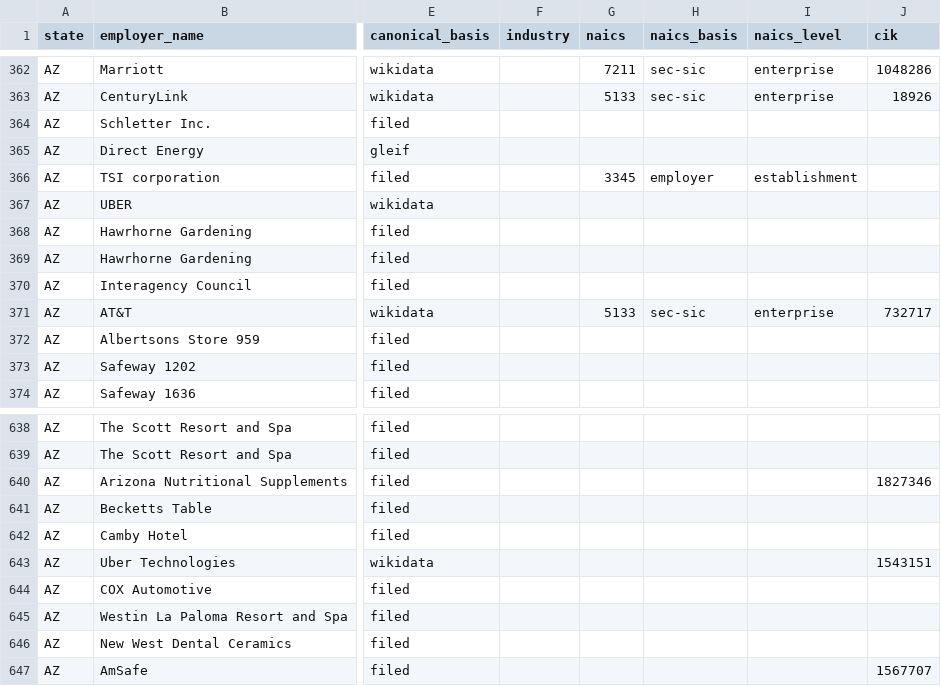
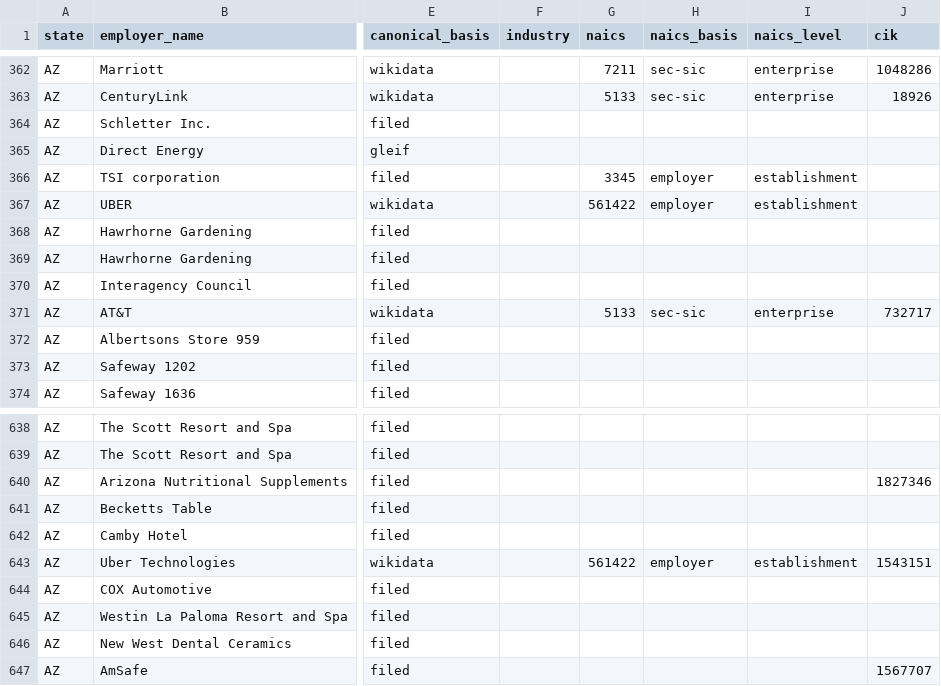
Before and after one commit to bchaps1999/warn-notice-register, a CSV file: data/exports/states/az.csv, drawn as a sheet; only a part is shown, gaps mark what is left out; the diff names each change by its address in the sheet, - before the commit and + after, or states it on an @@ line.

```diff
--- a/data/exports/states/az.csv
+++ b/data/exports/states/az.csv
-G367 (naics): (empty)
+G367 (naics): 561422
-H367 (naics_basis): (empty)
+H367 (naics_basis): employer
-I367 (naics_level): (empty)
+I367 (naics_level): establishment
-G643 (naics): (empty)
+G643 (naics): 561422
-H643 (naics_basis): (empty)
+H643 (naics_basis): employer
-I643 (naics_level): (empty)
+I643 (naics_level): establishment
```
Also changed, not shown: 7 other files.
